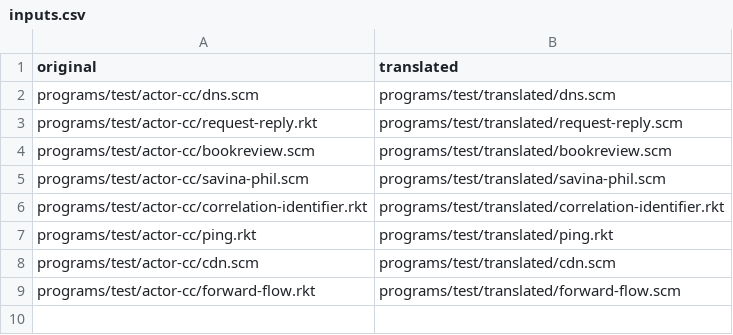
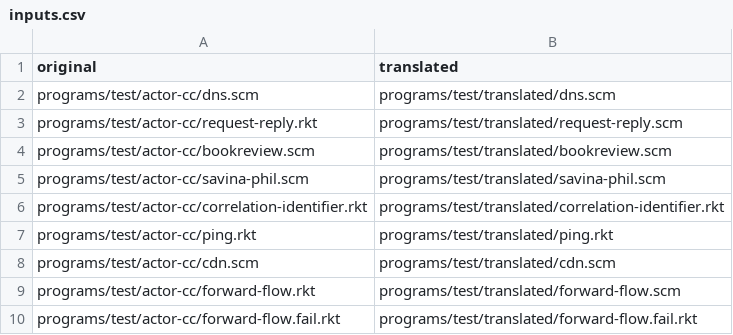
Before and after one commit to softwarelanguageslab/monarch, a CSV file: analyses/simpleactor/benchmarks/contracts/inputs.csv, drawn as a sheet.

Commit message:
feat(simpleactor): wrap handler bodies in begin and add forward-flow.fail test

```diff
--- a/analyses/simpleactor/benchmarks/contracts/inputs.csv
+++ b/analyses/simpleactor/benchmarks/contracts/inputs.csv
@@ -9 +9,2 @@ programs/test/actor-cc/cdn.scm;programs/test/translated/cdn.scm
 programs/test/actor-cc/forward-flow.rkt;programs/test/translated/forward-flow.scm
+programs/test/actor-cc/forward-flow.fail.rkt;programs/test/translated/forward-flow.fail.rkt
```
Also changed, not shown: 19 other files.
